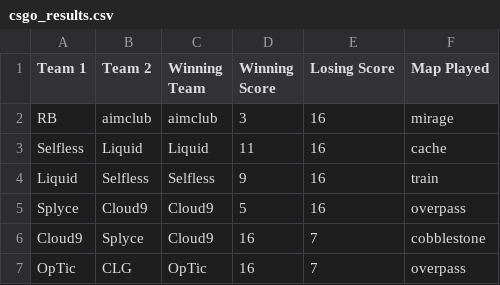
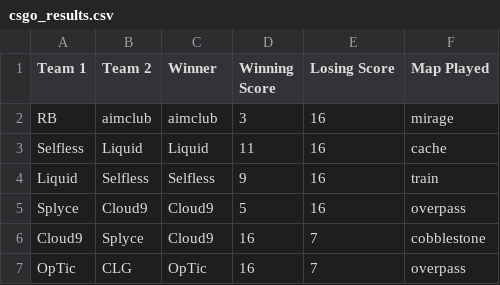
Before and after one commit to gCarius/EE, a CSV file: csgo_results.csv, drawn as a sheet; only a part is shown.

Commit message:
Update csgo_results.csv

```diff
--- a/csgo_results.csv
+++ b/csgo_results.csv
@@ -1,2 +1,2 @@
-Team 1,Team 2,Winning Team,Winning Score,Losing Score,Map Played
+Team 1,Team 2,Winner,Winning Score,Losing Score,Map Played
 RB,aimclub,aimclub,3,16,mirage
```
